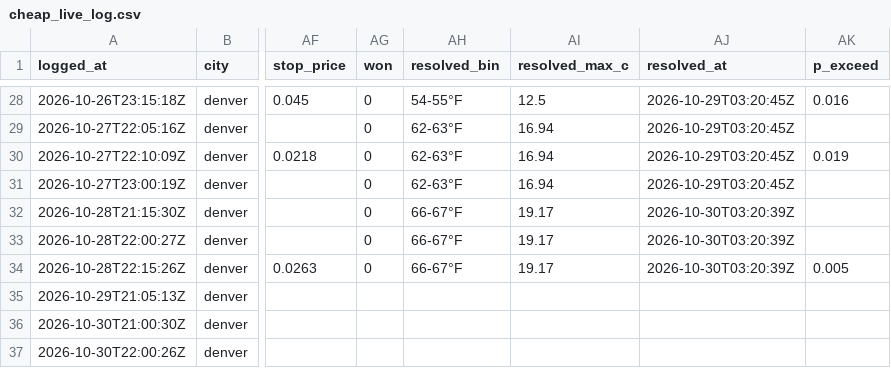
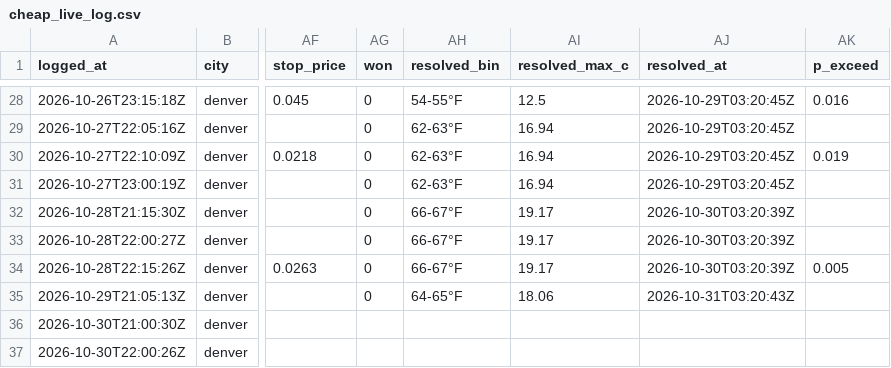
Before and after one commit to jampongsathorn/wxedge, a CSV file: data/cheap_live_log.csv, drawn as a sheet; only a part is shown, gaps mark what is left out; the diff names each change by its address in the sheet, - before the commit and + after, or states it on an @@ line.

```diff
--- a/data/cheap_live_log.csv
+++ b/data/cheap_live_log.csv
-AG35 (won): (empty)
+AG35 (won): 0
-AH35 (resolved_bin): (empty)
+AH35 (resolved_bin): 64-65°F
-AI35 (resolved_max_c): (empty)
+AI35 (resolved_max_c): 18.06
-AJ35 (resolved_at): (empty)
+AJ35 (resolved_at): 2026-10-31T03:20:43Z
```
Also changed, not shown: 14 other files.
